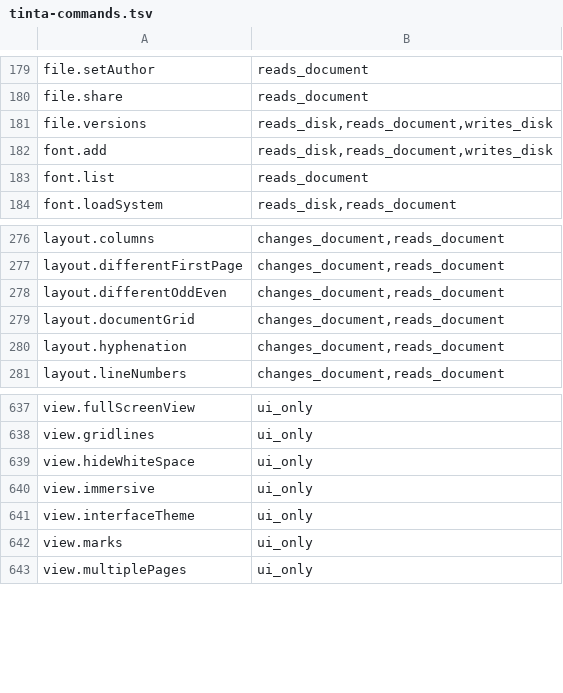
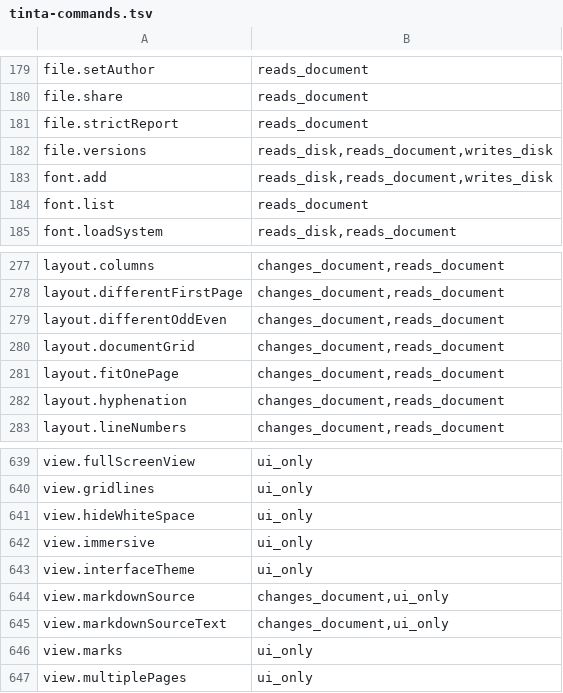
Before and after one commit to StDenis1980/wordcraft, a TSV file: docs/tinta-commands.tsv, drawn as a sheet; only a part is shown, gaps mark what is left out; the diff names each change by its address in the sheet, - before the commit and + after, or states it on an @@ line.

```diff
--- a/docs/tinta-commands.tsv
+++ b/docs/tinta-commands.tsv
+row 181: file.strictReport | reads_document
+row 281: layout.fitOnePage | changes_document,reads_document
+row 644: view.markdownSource | changes_document,ui_only
+row 645: view.markdownSourceText | changes_document,ui_only
```
Also changed, not shown: crates/ui-egui/src/i18n/tinta.tsv, 1 other file.
